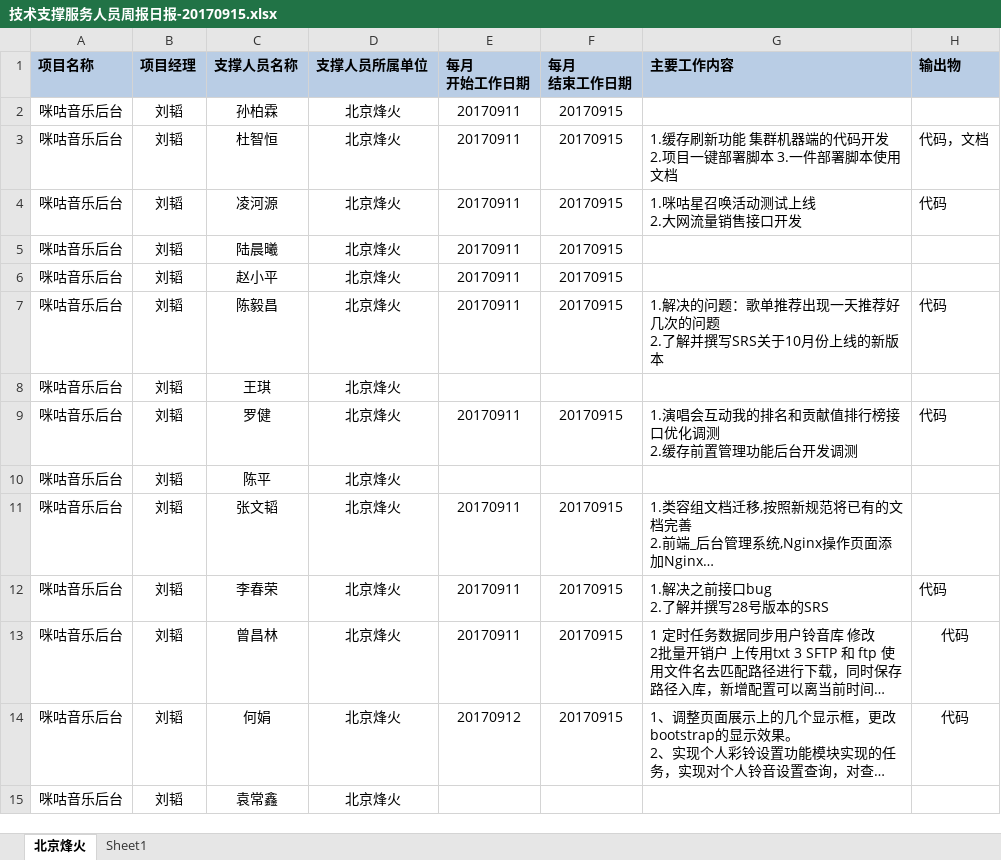
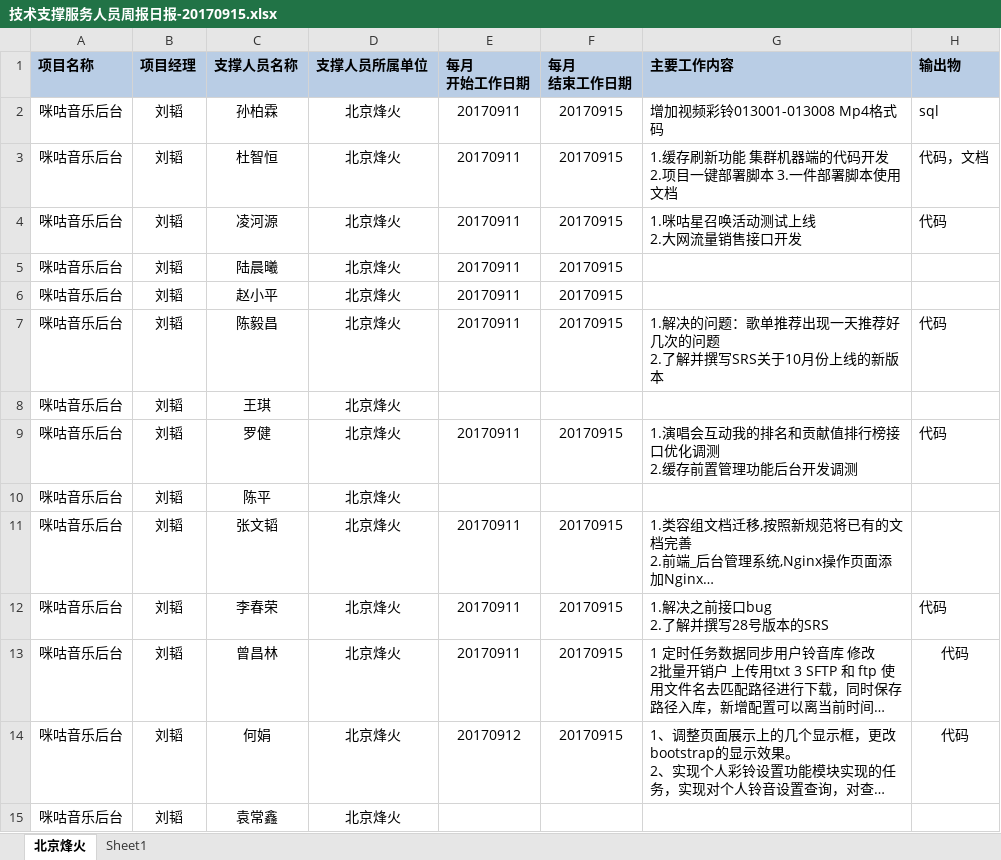
Before and after one commit to just-forking/weekReport, an Excel workbook: 20170915周报/技术支撑服务人员周报日报-20170915.xlsx, sheet 北京烽火, drawn as a sheet; long unchanged cells end in …; values as stored, in another font and other column widths than the file's, no borders; the diff names each change by its address in the sheet, - before the commit and + after, or states it on an @@ line.

Commit message:
孙柏霖提交
孙柏霖提交

```diff
--- a/20170915周报/技术支撑服务人员周报日报-20170915.xlsx (sheet 北京烽火)
+++ b/20170915周报/技术支撑服务人员周报日报-20170915.xlsx (sheet 北京烽火)
-G2 (主要工作内容): (empty)
+G2 (主要工作内容): 增加视频彩铃013001-013008 Mp4格式码
-H2 (输出物): (empty)
+H2 (输出物): sql
```
